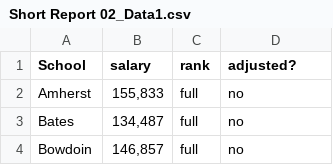
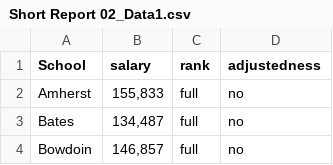
Before and after one commit to lewomick/PSY-312--Data-Visualization, a CSV file: Short Report 02_Data1.csv, drawn as a sheet; only a part is shown.

```diff
--- a/Short Report 02_Data1.csv
+++ b/Short Report 02_Data1.csv
@@ -1,2 +1,2 @@
-School,salary,rank,adjusted?
+School,salary,rank,adjustedness
 Amherst,"155,833",full,no
```
Also changed, not shown: Short Report 02_Data3.csv.
